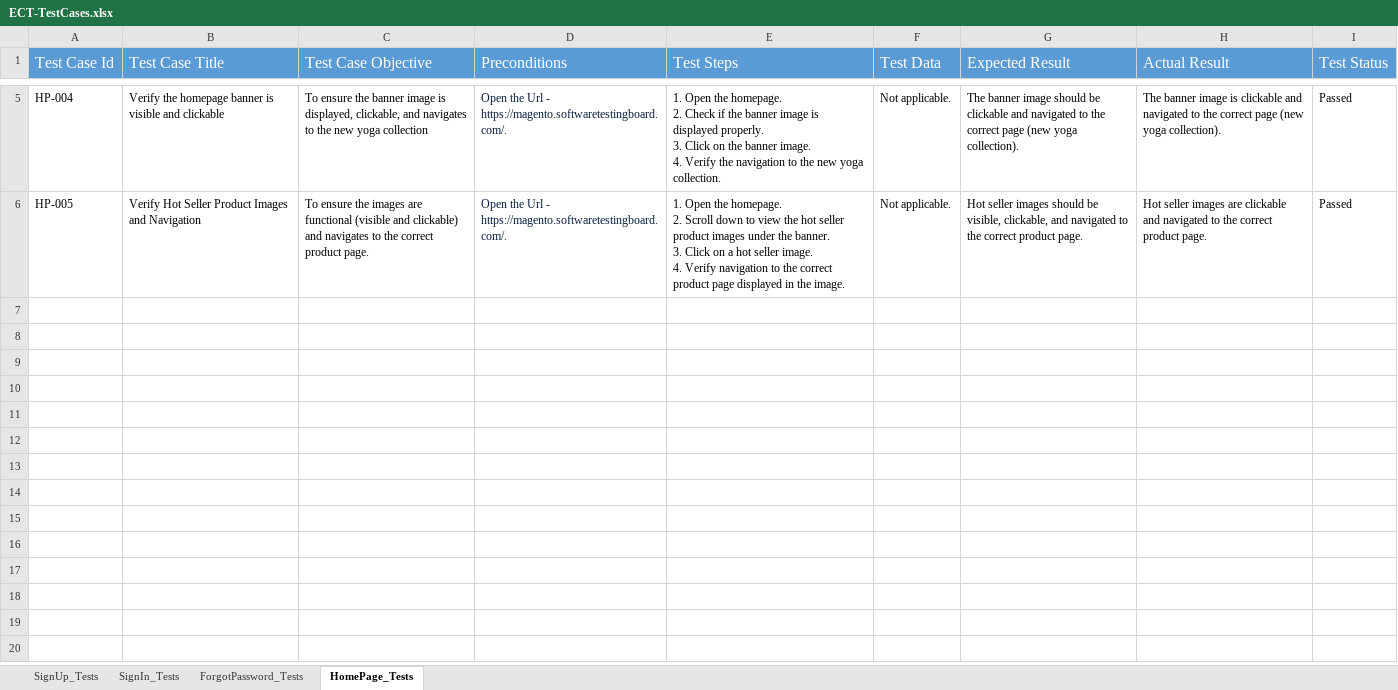
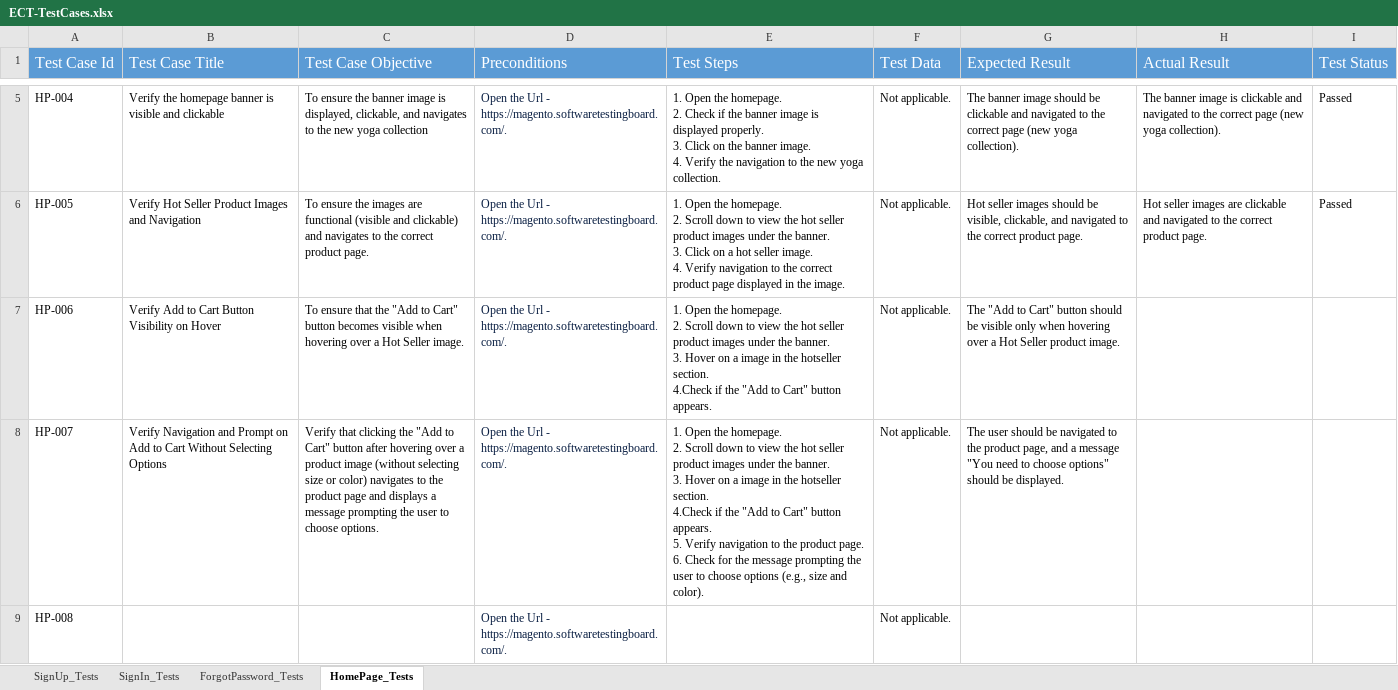
Before and after one commit to YadvirJaswal/Practice-Basics-of-Playwright, an Excel workbook: Test Data/ECT-TestCases.xlsx, sheet HomePage_Tests, drawn as a sheet; only a part is shown, gaps mark what is left out; values as stored, in another font and other column widths than the file's, no borders; ↵ is a line break in a cell; the diff names each change by its address in the sheet, - before the commit and + after, or states it on an @@ line.

Commit message:
Update ECT-TestCases.xlsx

```diff
--- a/Test Data/ECT-TestCases.xlsx (sheet HomePage_Tests)
+++ b/Test Data/ECT-TestCases.xlsx (sheet HomePage_Tests)
+row 7: HP-006 | Verify Add to Cart Button Visibility on Hover | To ensure that the "Add to Cart" button becomes visible when hovering over a Hot Seller image. | Open the Url - https://magento.softwaretestingboard.com/. | 1. Open the homepage. ↵ 2. Scroll down to view the hot seller product images under the banner. ↵ 3. Hover on a image in the hotseller section. ↵ 4.Check if the "Add to Cart" button appears. | Not applicable. | The "Add to Cart" button should be visible only when hovering over a Hot Seller product image.
+row 8: HP-007 | Verify Navigation and Prompt on Add to Cart Without Selecting Options | Verify that clicking the "Add to Cart" button after hovering over a product image (without selecting size or color) navigates to the product page and displays a message prompting the user to choose options. | Open the Url - https://magento.softwaretestingboard.com/. | 1. Open the homepage. ↵ 2. Scroll down to view the hot seller product images under the banner. ↵ 3. Hover on a image in the hotseller section. ↵ 4.Check if the "Add to Cart" button appears. ↵ 5. Verify navigation to the product page. ↵ 6. Check for the message prompting the user to choose options (e.g., size and color). | Not applicable. | The user should be navigated to the product page, and a message "You need to choose options" should be displayed.
+row 9: HP-008 |  |  | Open the Url - https://magento.softwaretestingboard.com/. |  | Not applicable.
```
